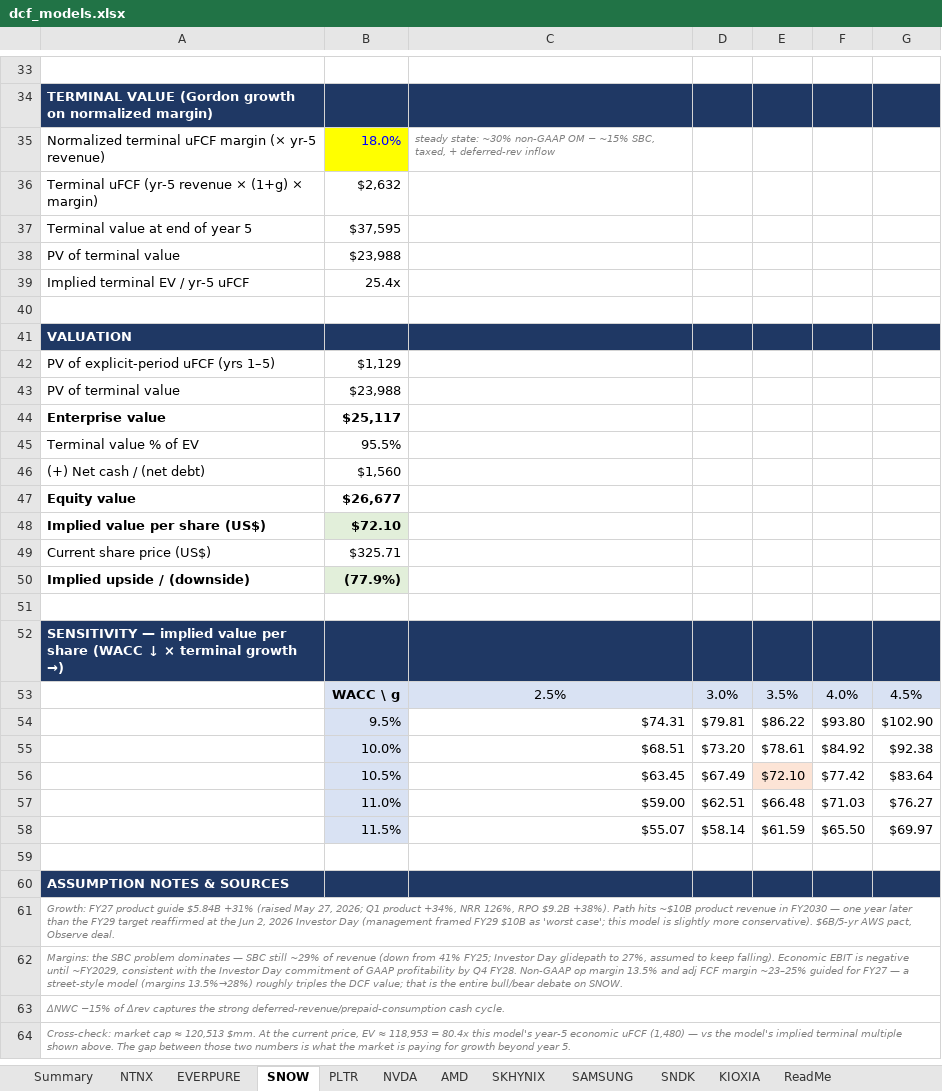
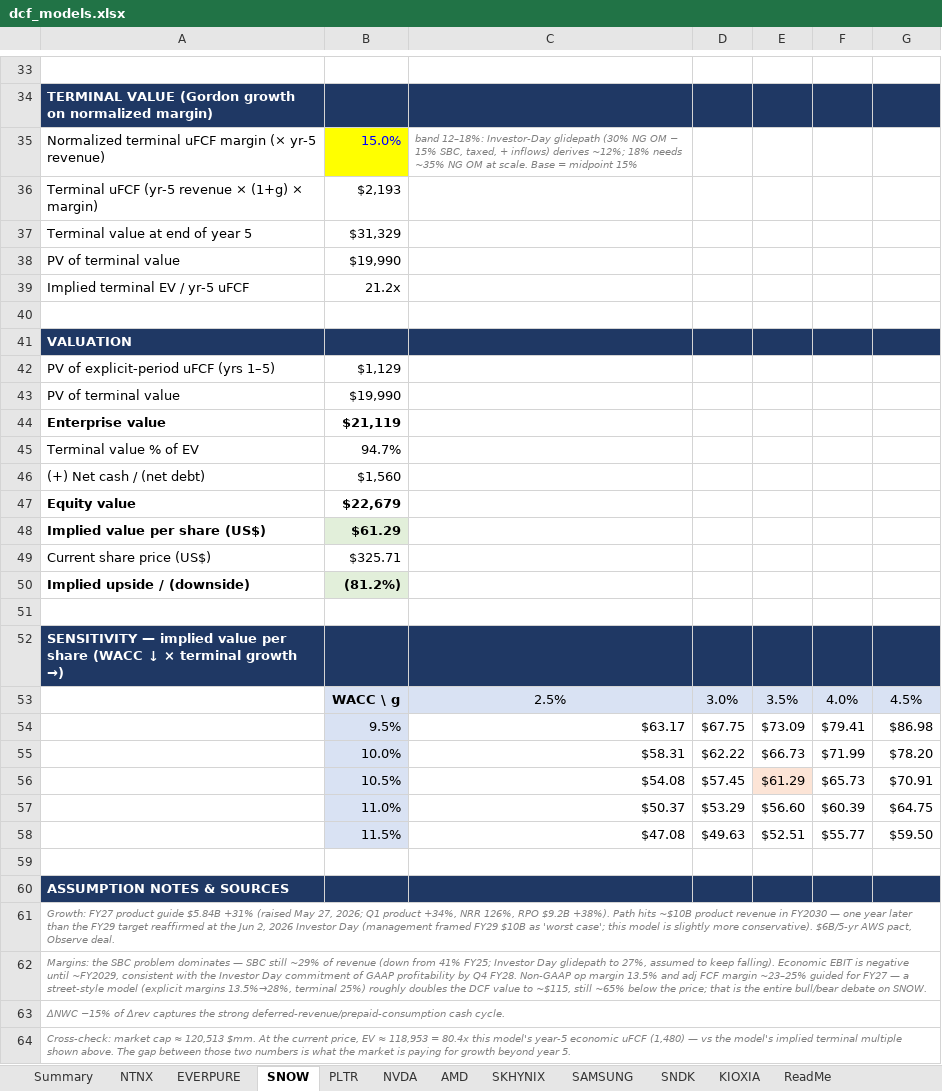
Before and after one commit to Fkk03/game, an Excel workbook: dcf/dcf_models.xlsx, sheet SNOW, drawn as a sheet; only a part is shown, gaps mark what is left out; values as stored, in another font and other column widths than the file's, no borders; removed rows and columns are numbered as before the commit, all else as after; the diff names each change by its address in the sheet, - before the commit and + after, or states it on an @@ line.

```diff
--- a/dcf/dcf_models.xlsx (sheet SNOW)
+++ b/dcf/dcf_models.xlsx (sheet SNOW)
-B35: 18.0%
+B35: 15.0%
-C35: steady state: ~30% non-GAAP OM − ~15% SBC, taxed, + deferred-rev inflow
+C35: band 12–18%: Investor-Day glidepath (30% NG OM − 15% SBC, taxed, + inflows) derives ~12%; 18% needs ~35% NG OM at scale. Base = midpoint 15%
-B36: $2,632
+B36: $2,193
-B37: $37,595
+B37: $31,329
-B38: $23,988
+B38: $19,990
-B39: 25.4x
+B39: 21.2x
-B43: $23,988
+B43: $19,990
-B44: $25,117
+B44: $21,119
-B45: 95.5%
+B45: 94.7%
-B47: $26,677
+B47: $22,679
-B48: $72.10
+B48: $61.29
-B50: (77.9%)
+B50: (81.2%)
-row 54:  | 9.5% | $74.31 | $79.81 | $86.22 | $93.80 | $102.90
-row 55:  | 10.0% | $68.51 | $73.20 | $78.61 | $84.92 | $92.38
-row 56:  | 10.5% | $63.45 | $67.49 | $72.10 | $77.42 | $83.64
-row 57:  | 11.0% | $59.00 | $62.51 | $66.48 | $71.03 | $76.27
-row 58:  | 11.5% | $55.07 | $58.14 | $61.59 | $65.50 | $69.97
+row 54:  | 9.5% | $63.17 | $67.75 | $73.09 | $79.41 | $86.98
+row 55:  | 10.0% | $58.31 | $62.22 | $66.73 | $71.99 | $78.20
+row 56:  | 10.5% | $54.08 | $57.45 | $61.29 | $65.73 | $70.91
+row 57:  | 11.0% | $50.37 | $53.29 | $56.60 | $60.39 | $64.75
+row 58:  | 11.5% | $47.08 | $49.63 | $52.51 | $55.77 | $59.50
-A62: …street-style model (margins 13.5%→28%) roughly triples the DCF value; that is…
+A62: …street-style model (explicit margins 13.5%→28%, terminal 25%) roughly doubles the DCF value to ~$115, still ~65% below the price; that is…
```
Also changed, not shown: sheet NTNX, sheet Summary, sheet ReadMe, 2 other files.
